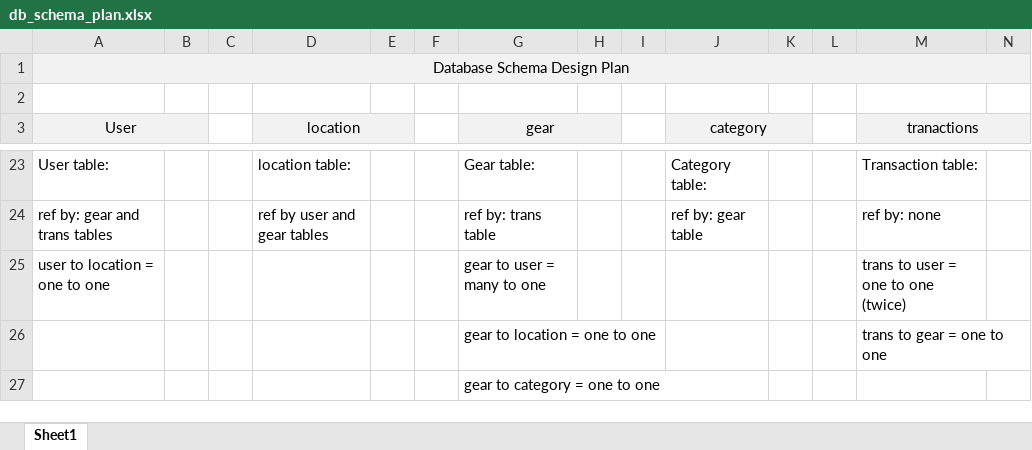
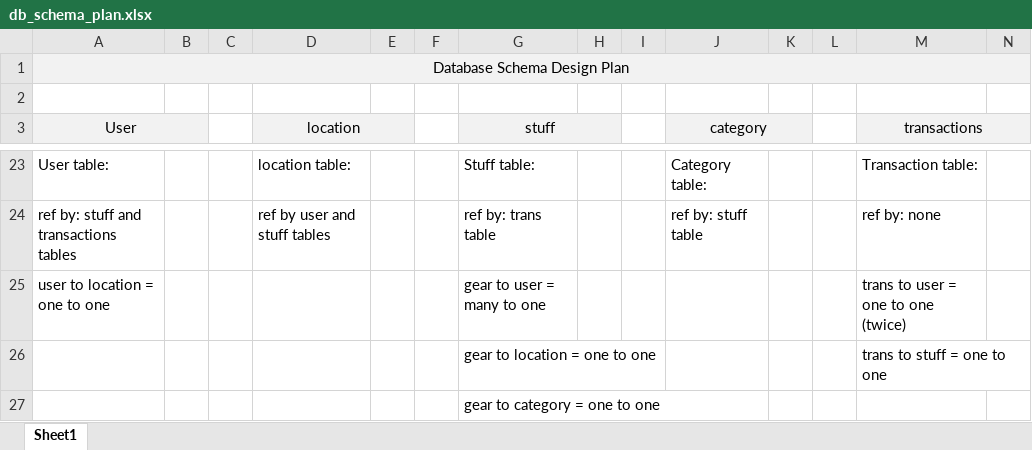
Before and after one commit to robotmatt/sharemyski, an Excel workbook: docs/db_schema_plan.xlsx, sheet Sheet1, drawn as a sheet; only a part is shown, gaps mark what is left out; values as stored, in another font and other column widths than the file's, no borders; the diff covers the shown part only; the diff names each change by its address in the sheet, - before the commit and + after, or states it on an @@ line.

```diff
--- a/docs/db_schema_plan.xlsx (sheet Sheet1)
+++ b/docs/db_schema_plan.xlsx (sheet Sheet1)
-G3: gear
+G3: stuff
-M3: tranactions
+M3: transactions
-G23 (stuff): Gear table:
+G23 (stuff): Stuff table:
-A24 (User): ref by: gear and trans tables
+A24 (User): ref by: stuff and transactions tables
-D24 (location): ref by user and gear tables
+D24 (location): ref by user and stuff tables
-J24 (category): ref by: gear table
+J24 (category): ref by: stuff table
-M26 (transactions): trans to gear = one to one
+M26 (transactions): trans to stuff = one to one
```
Also changed, not shown: 14 added rows, 14 removed rows and 9 edited cells elsewhere in this sheet, 14 other files.
